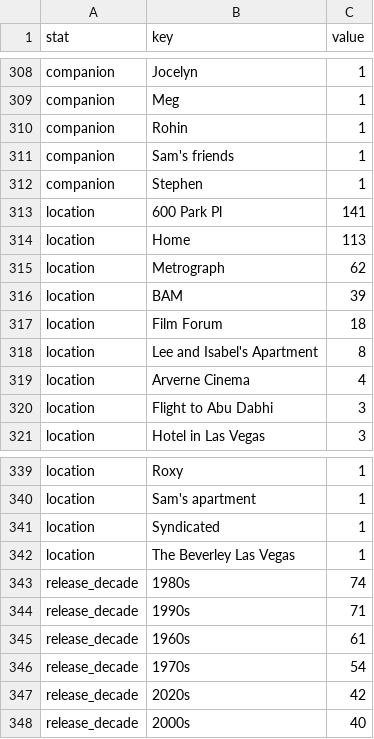
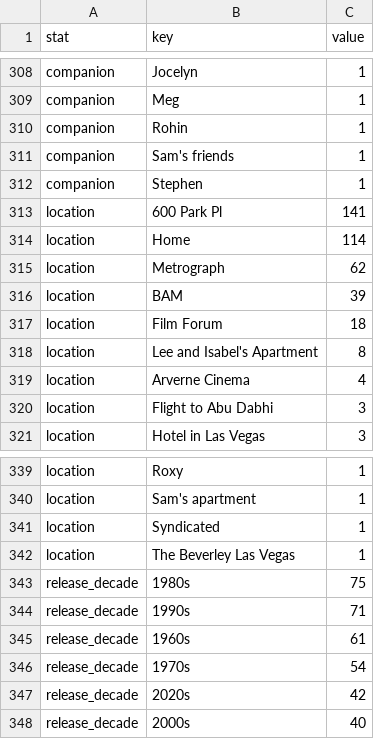
Before and after one commit to shreshthkhilani/shreshth-filmstruck, a CSV file: data/stats.csv, drawn as a sheet; only a part is shown, gaps mark what is left out; the diff covers the shown part only.

```diff
--- a/data/stats.csv
+++ b/data/stats.csv
@@ -313,3 +313,3 @@ companion,Stephen,1
 location,600 Park Pl,141
-location,Home,113
+location,Home,114
 location,Metrograph,62
@@ -342,3 +342,3 @@ location,Syndicated,1
 location,The Beverley Las Vegas,1
-release_decade,1980s,74
+release_decade,1980s,75
 release_decade,1990s,71
```
Also changed, not shown: 1 added row, 1 removed row and 6 edited cells elsewhere in this file, data/films.csv, data/log.csv.
